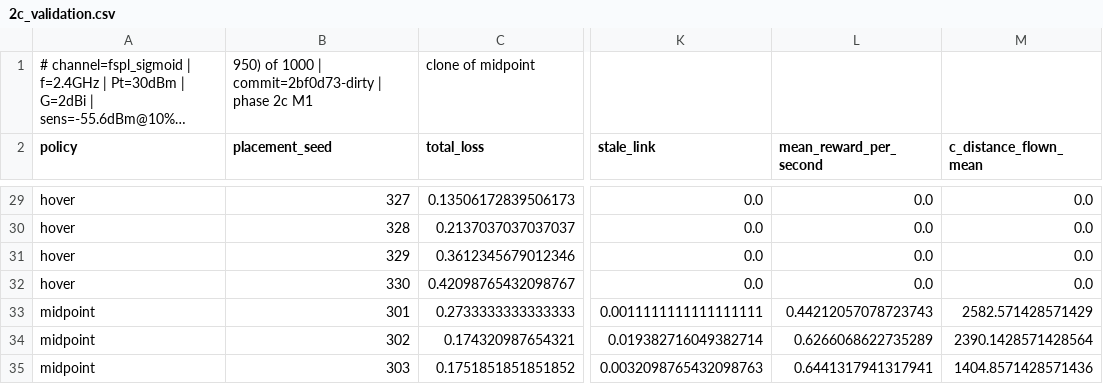
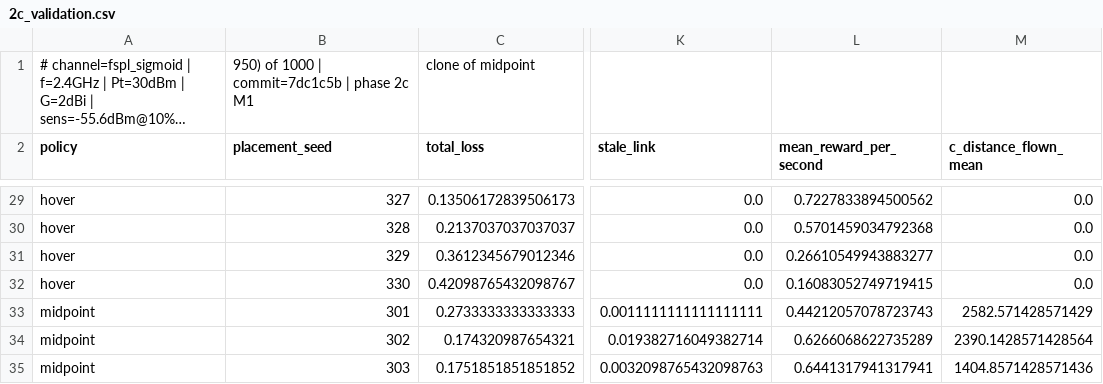
Before and after one commit to zinaassi/fanet-rl-routing, a CSV file: rl_sim/out/2c_validation.csv, drawn as a sheet; only a part is shown, gaps mark what is left out; long unchanged cells end in …; the diff covers the shown part only; the diff names each change by its address in the sheet, - before the commit and + after, or states it on an @@ line.

```diff
--- a/rl_sim/out/2c_validation.csv
+++ b/rl_sim/out/2c_validation.csv
-B1 (placement_seed): …1000 | commit=2bf0d73-dirty | phase…
+B1 (placement_seed): …1000 | commit=7dc1c5b | phase…
-L29 (mean_reward_per_second): 0.0
+L29 (mean_reward_per_second): 0.7227833894500562
-L30 (mean_reward_per_second): 0.0
+L30 (mean_reward_per_second): 0.5701459034792368
-L31 (mean_reward_per_second): 0.0
+L31 (mean_reward_per_second): 0.26610549943883277
-L32 (mean_reward_per_second): 0.0
+L32 (mean_reward_per_second): 0.16083052749719415
```
Also changed, not shown: 26 edited cells elsewhere in this file, rl_sim/out/2c_clone_log.csv.
